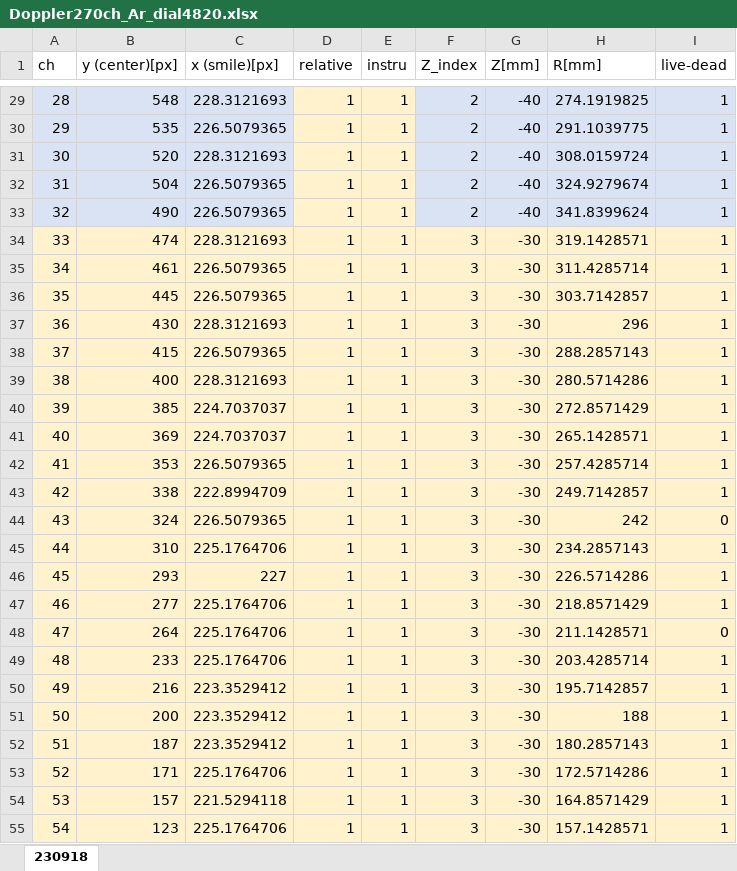
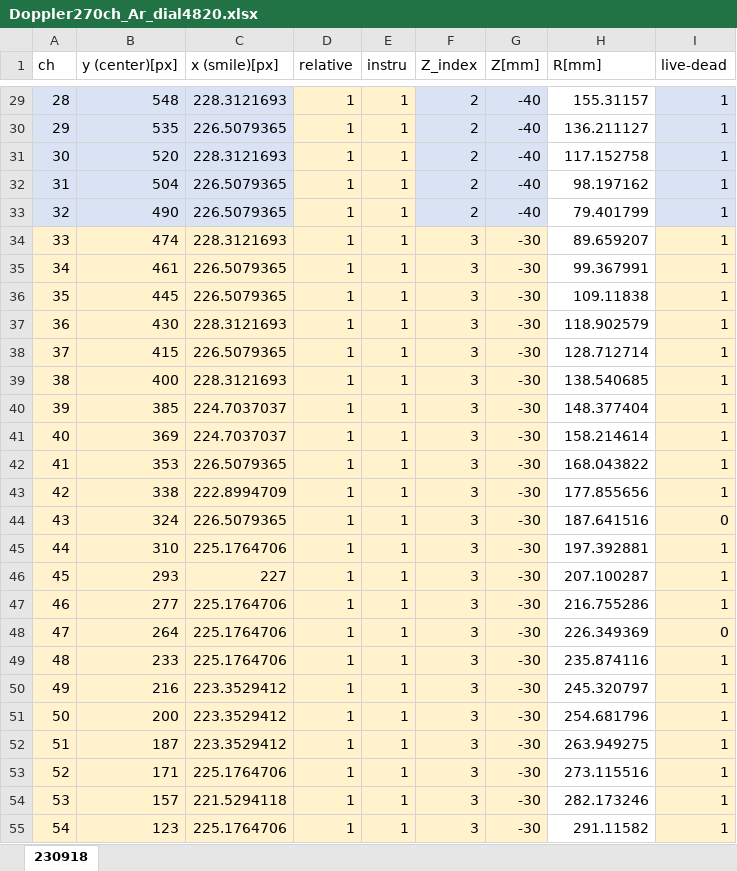
Before and after one commit to ruriyoshi/test-open, an Excel workbook: Doppler/270ch/Doppler270ch_Ar_dial4820.xlsx, sheet 230918, drawn as a sheet; only a part is shown, gaps mark what is left out; values as stored, in another font and other column widths than the file's, no borders; the diff covers the shown part only; the diff names each change by its address in the sheet, - before the commit and + after, or states it on an @@ line.

```diff
--- a/Doppler/270ch/Doppler270ch_Ar_dial4820.xlsx (sheet 230918)
+++ b/Doppler/270ch/Doppler270ch_Ar_dial4820.xlsx (sheet 230918)
-H29:H33 fill: #DAE3F3
+H29:H33 fill: none
-H29 (R[mm]): 274.1919825
+H29 (R[mm]): 155.31157
-H30 (R[mm]): 291.1039775
+H30 (R[mm]): 136.211127
-H31 (R[mm]): 308.0159724
+H31 (R[mm]): 117.152758
-H32 (R[mm]): 324.9279674
+H32 (R[mm]): 98.197162
-H33 (R[mm]): 341.8399624
+H33 (R[mm]): 79.401799
-H34 (R[mm]): 319.1428571
+H34 (R[mm]): 89.659207
-H34:H55 fill: #FFF2CC
+H34:H55 fill: none
-H35 (R[mm]): 311.4285714
+H35 (R[mm]): 99.367991
-H36 (R[mm]): 303.7142857
+H36 (R[mm]): 109.11838
-H37 (R[mm]): 296
+H37 (R[mm]): 118.902579
-H38 (R[mm]): 288.2857143
+H38 (R[mm]): 128.712714
-H39 (R[mm]): 280.5714286
+H39 (R[mm]): 138.540685
-H40 (R[mm]): 272.8571429
+H40 (R[mm]): 148.377404
-H41 (R[mm]): 265.1428571
+H41 (R[mm]): 158.214614
-H42 (R[mm]): 257.4285714
+H42 (R[mm]): 168.043822
-H43 (R[mm]): 249.7142857
+H43 (R[mm]): 177.855656
-H44 (R[mm]): 242
+H44 (R[mm]): 187.641516
-H45 (R[mm]): 234.2857143
+H45 (R[mm]): 197.392881
-H46 (R[mm]): 226.5714286
+H46 (R[mm]): 207.100287
-H47 (R[mm]): 218.8571429
+H47 (R[mm]): 216.755286
-H48 (R[mm]): 211.1428571
+H48 (R[mm]): 226.349369
-H49 (R[mm]): 203.4285714
+H49 (R[mm]): 235.874116
-H50 (R[mm]): 195.7142857
+H50 (R[mm]): 245.320797
-H51 (R[mm]): 188
+H51 (R[mm]): 254.681796
-H52 (R[mm]): 180.2857143
+H52 (R[mm]): 263.949275
-H53 (R[mm]): 172.5714286
+H53 (R[mm]): 273.115516
-H54 (R[mm]): 164.8571429
+H54 (R[mm]): 282.173246
-H55 (R[mm]): 157.1428571
+H55 (R[mm]): 291.11582
```
Also changed, not shown: 243 edited cells and cell formats elsewhere in this sheet, 1 other file.
